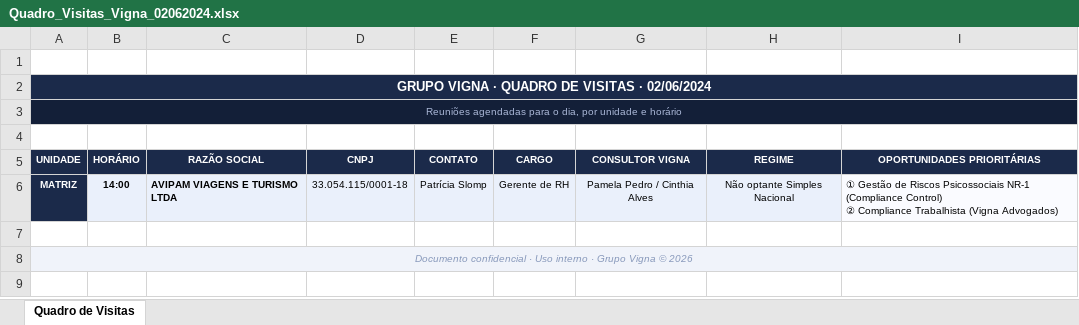
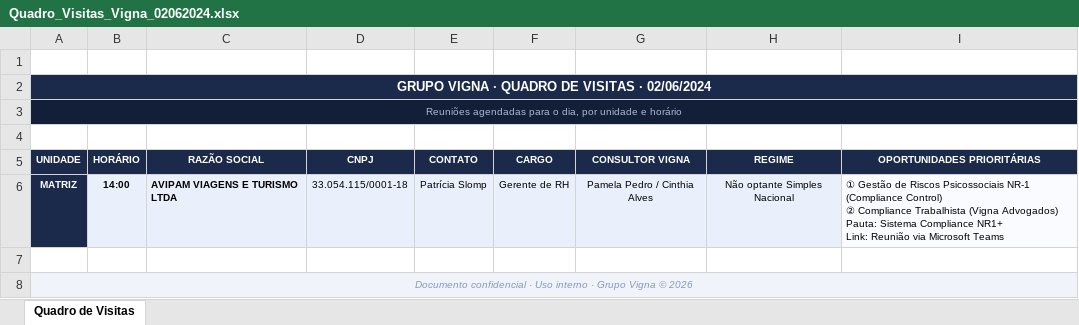
Before and after one commit to GabrielSantana23/Vigna-Advogados, an Excel workbook: relatorios/quadro-visitas/Quadro_Visitas_Vigna_02062024.xlsx, sheet Quadro de Visitas, drawn as a sheet; values as stored, in another font and other column widths than the file's, no borders; ↵ is a line break in a cell; the diff names each change by its address in the sheet, - before the commit and + after, or states it on an @@ line.

```diff
--- a/relatorios/quadro-visitas/Quadro_Visitas_Vigna_02062024.xlsx (sheet Quadro de Visitas)
+++ b/relatorios/quadro-visitas/Quadro_Visitas_Vigna_02062024.xlsx (sheet Quadro de Visitas)
-I6 (OPORTUNIDADES PRIORITÁRIAS): …(Vigna Advogados)
+I6 (OPORTUNIDADES PRIORITÁRIAS): …(Vigna Advogados) ↵ Pauta: Sistema Compliance NR1+ ↵ Link: Reunião via Microsoft Teams
```
Also changed, not shown: 2 other files.
